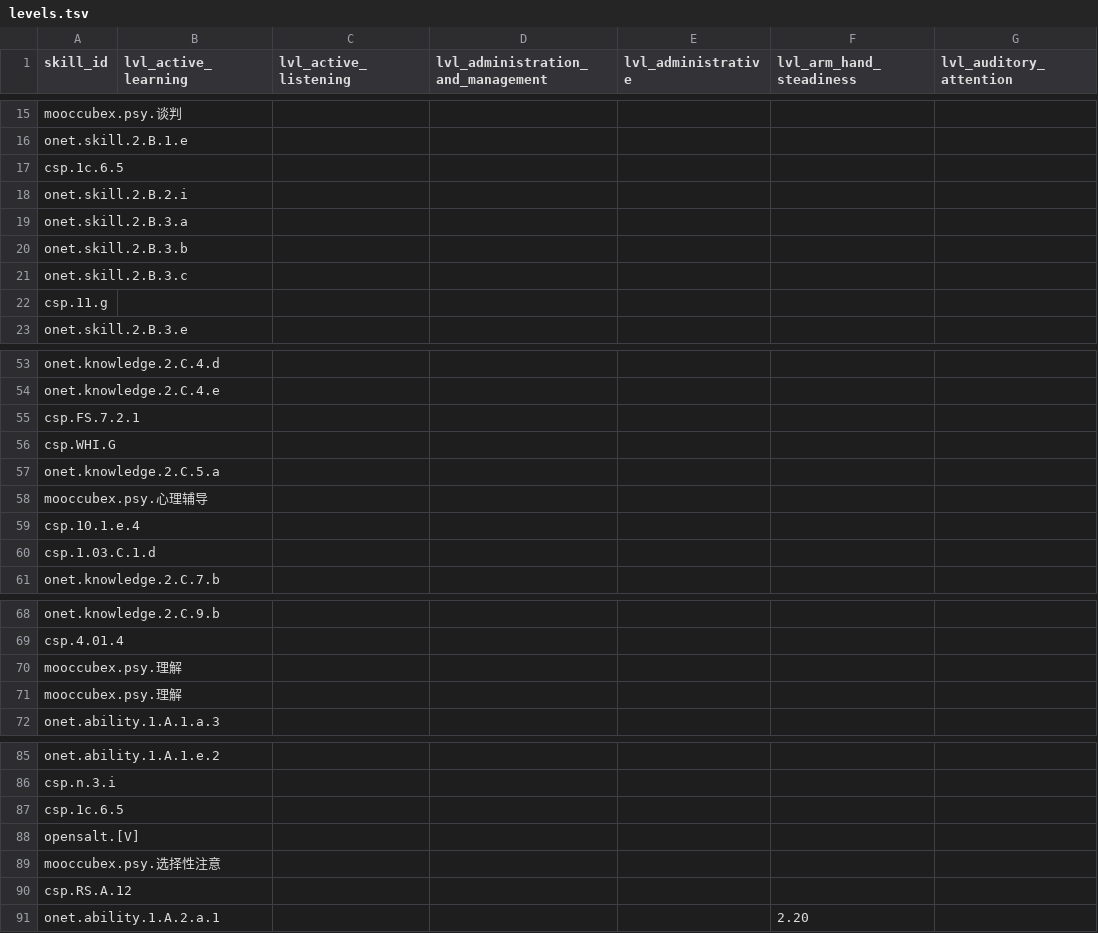
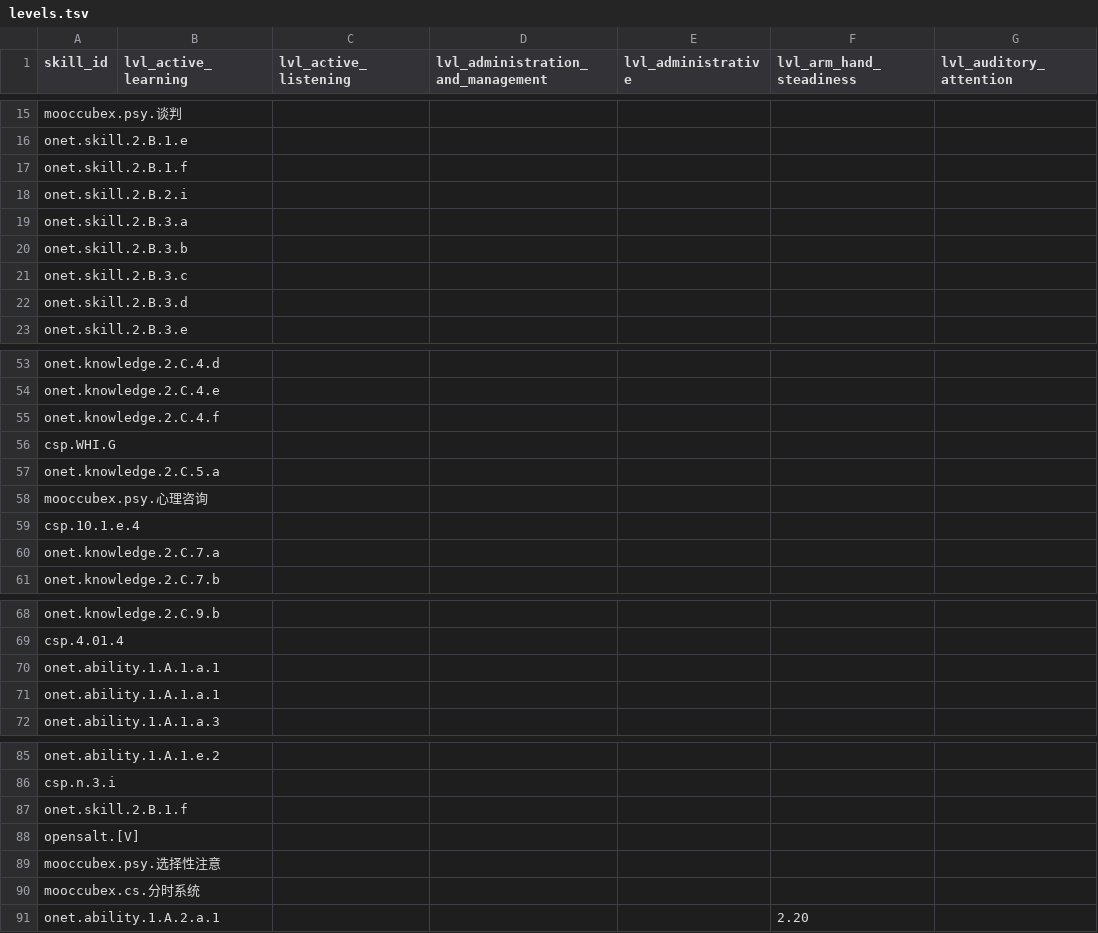
Before and after one commit to surprisetalk/skill-tree, a TSV file: levels.tsv, drawn as a sheet; only a part is shown, gaps mark what is left out; the diff covers the shown part only; the diff names each change by its address in the sheet, - before the commit and + after, or states it on an @@ line.

```diff
--- a/levels.tsv
+++ b/levels.tsv
-A17 (skill_id): csp.1c.6.5
+A17 (skill_id): onet.skill.2.B.1.f
-A22 (skill_id): csp.11.g
+A22 (skill_id): onet.skill.2.B.3.d
-A55 (skill_id): csp.FS.7.2.1
+A55 (skill_id): onet.knowledge.2.C.4.f
-A58 (skill_id): mooccubex.psy.心理辅导
+A58 (skill_id): mooccubex.psy.心理咨询
-A60 (skill_id): csp.1.03.C.1.d
+A60 (skill_id): onet.knowledge.2.C.7.a
-A70:A71 (skill_id): mooccubex.psy.理解
+A70:A71 (skill_id): onet.ability.1.A.1.a.1
-A87 (skill_id): csp.1c.6.5
+A87 (skill_id): onet.skill.2.B.1.f
-A90 (skill_id): csp.RS.A.12
+A90 (skill_id): mooccubex.cs.分时系统
```
Also changed, not shown: 2 edited cells elsewhere in this file, 9 other files.
